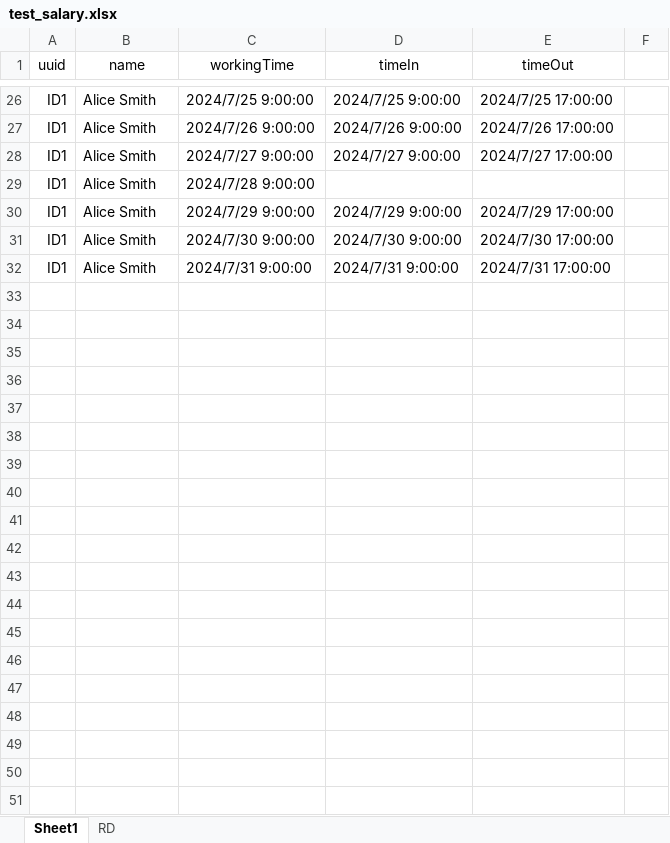
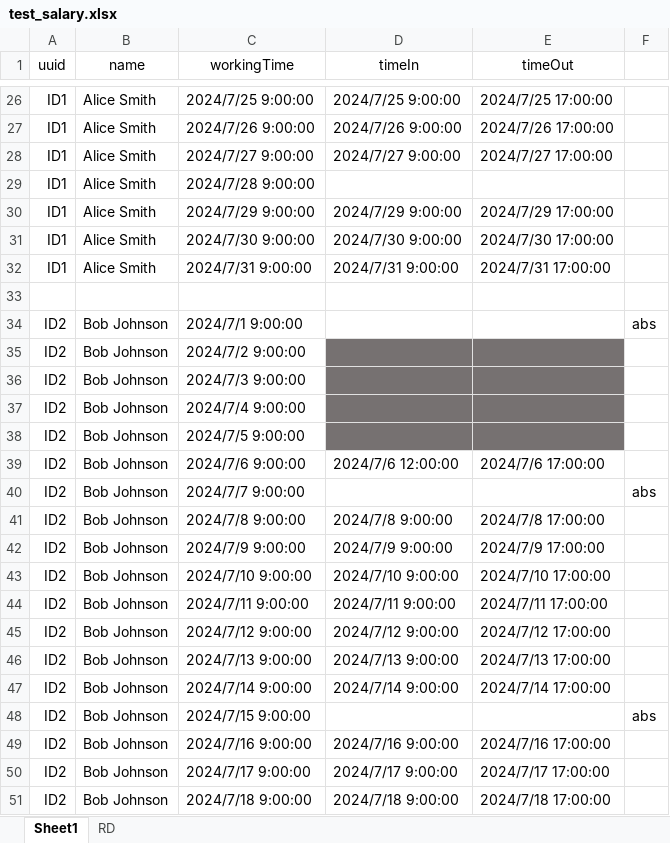
Before and after one commit to RedimRedim/final_capstone_backend, an Excel workbook: test_salary.xlsx, sheet Sheet1, drawn as a sheet; only a part is shown, gaps mark what is left out; values as stored, in another font and other column widths than the file's, no borders; the diff covers the shown part only; the diff names each change by its address in the sheet, - before the commit and + after, or states it on an @@ line.

Commit message:
updating calculate_salary, still have bug on timekeeping

```diff
--- a/test_salary.xlsx (sheet Sheet1)
+++ b/test_salary.xlsx (sheet Sheet1)
+row 33: (empty)
+row 34: ID2 | Bob Johnson | 2024/7/1 9:00:00 |  |  | abs
+row 35: ID2 | Bob Johnson | 2024/7/2 9:00:00
+row 36: ID2 | Bob Johnson | 2024/7/3 9:00:00
+row 37: ID2 | Bob Johnson | 2024/7/4 9:00:00
+row 38: ID2 | Bob Johnson | 2024/7/5 9:00:00
+row 39: ID2 | Bob Johnson | 2024/7/6 9:00:00 | 2024/7/6 12:00:00 | 2024/7/6 17:00:00
+row 40: ID2 | Bob Johnson | 2024/7/7 9:00:00 |  |  | abs
+row 41: ID2 | Bob Johnson | 2024/7/8 9:00:00 | 2024/7/8 9:00:00 | 2024/7/8 17:00:00
+row 42: ID2 | Bob Johnson | 2024/7/9 9:00:00 | 2024/7/9 9:00:00 | 2024/7/9 17:00:00
+row 43: ID2 | Bob Johnson | 2024/7/10 9:00:00 | 2024/7/10 9:00:00 | 2024/7/10 17:00:00
+row 44: ID2 | Bob Johnson | 2024/7/11 9:00:00 | 2024/7/11 9:00:00 | 2024/7/11 17:00:00
+row 45: ID2 | Bob Johnson | 2024/7/12 9:00:00 | 2024/7/12 9:00:00 | 2024/7/12 17:00:00
+row 46: ID2 | Bob Johnson | 2024/7/13 9:00:00 | 2024/7/13 9:00:00 | 2024/7/13 17:00:00
+row 47: ID2 | Bob Johnson | 2024/7/14 9:00:00 | 2024/7/14 9:00:00 | 2024/7/14 17:00:00
+row 48: ID2 | Bob Johnson | 2024/7/15 9:00:00 |  |  | abs
+row 49: ID2 | Bob Johnson | 2024/7/16 9:00:00 | 2024/7/16 9:00:00 | 2024/7/16 17:00:00
+row 50: ID2 | Bob Johnson | 2024/7/17 9:00:00 | 2024/7/17 9:00:00 | 2024/7/17 17:00:00
+row 51: ID2 | Bob Johnson | 2024/7/18 9:00:00 | 2024/7/18 9:00:00 | 2024/7/18 17:00:00
```
Also changed, not shown: 13 added rows elsewhere in this sheet, sheet RD, 9 other files.
